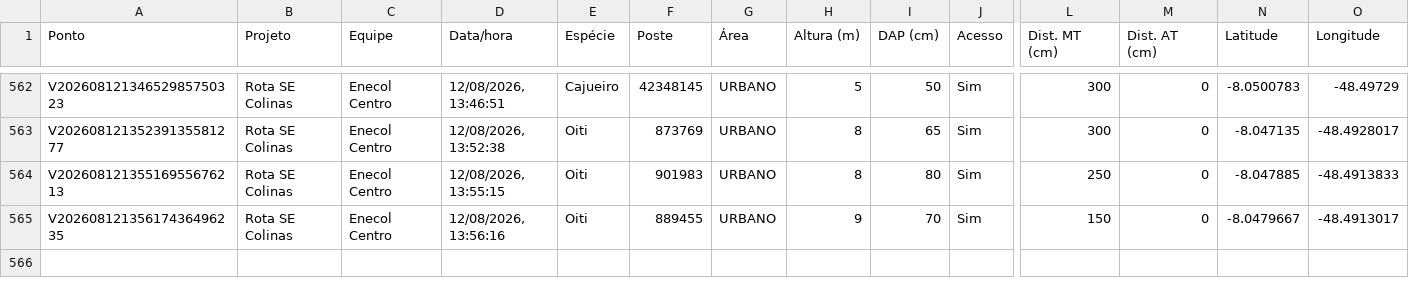
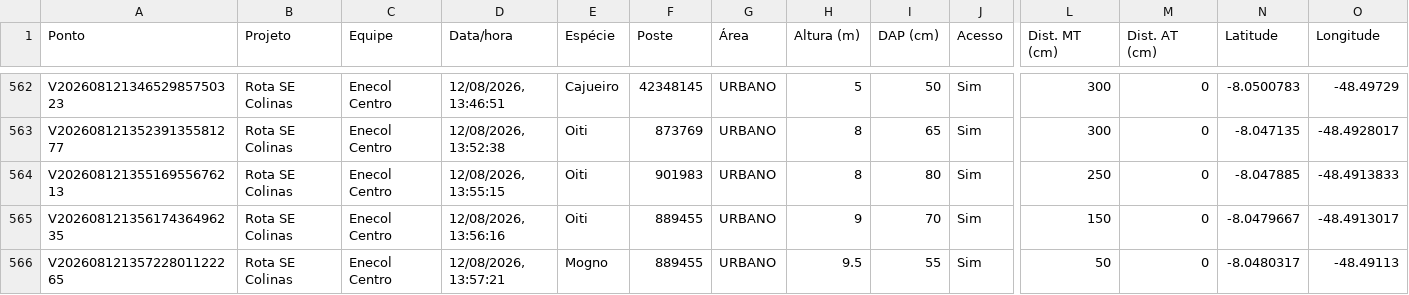
Before and after one commit to LGRSV/vera-vegetacao, a CSV file: exportacoes/projetos/rota-se-colinas/pontos.csv, drawn as a sheet; only a part is shown, gaps mark what is left out; rows hold the shown columns only; the diff names each change by its address in the sheet, - before the commit and + after, or states it on an @@ line.

```diff
--- a/exportacoes/projetos/rota-se-colinas/pontos.csv
+++ b/exportacoes/projetos/rota-se-colinas/pontos.csv
+row 566: V20260812135722801122265 | Rota SE Colinas | Enecol Centro | 12/08/2026, 13:57:21 | Mogno | 889455 | URBANO | 9.5 | 55 | Sim | 50 | 0 | -8.0480317 | -48.49113
```
Also changed, not shown: exportacoes/enecol-centro.csv, 1 other file.
